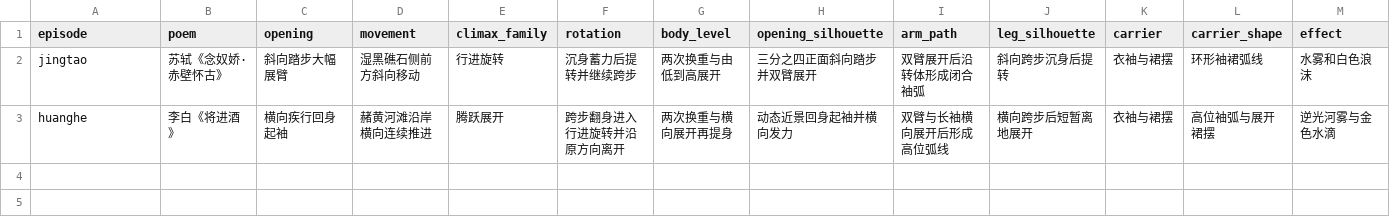
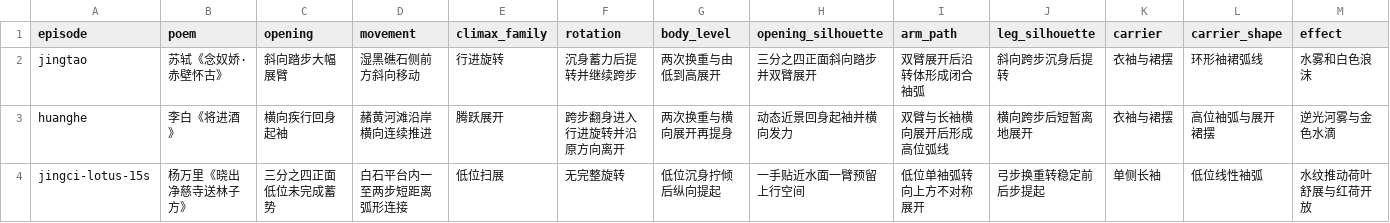
Before and after one commit to Yolo-0317/tools-workspace, a CSV file: zhixia-feihualing/operations/dance-design-history.csv, drawn as a sheet; only a part is shown; rows hold the shown columns only; the diff names each change by its address in the sheet, - before the commit and + after, or states it on an @@ line.

```diff
--- a/zhixia-feihualing/operations/dance-design-history.csv
+++ b/zhixia-feihualing/operations/dance-design-history.csv
+row 4: jingci-lotus-15s | 杨万里《晓出净慈寺送林子方》 | 三分之四正面低位未完成蓄势 | 白石平台内一至两步短距离弧形连接 | 低位扫展 | 无完整旋转 | 低位沉身拧倾后纵向提起 | 一手贴近水面一臂预留上行空间 | 低位单袖弧转向上方不对称展开 | 弓步换重转稳定前后步提起 | 单侧长袖 | 低位线性袖弧 | 水纹推动荷叶舒展与红荷开放
```
Also changed, not shown: 5 other files.
